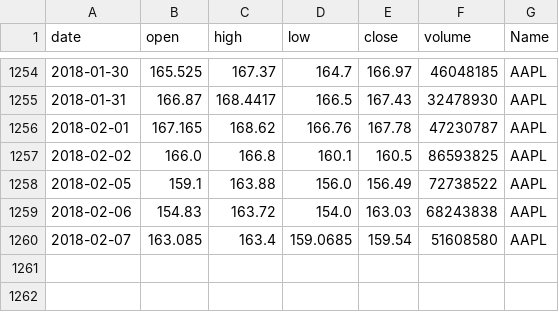
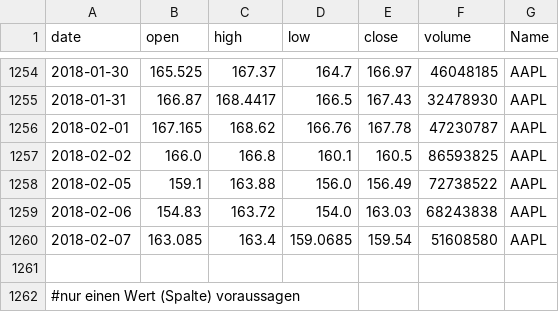
Before and after one commit to Hamburg21129/TeamAktie, a CSV file: AAPL_data.csv, drawn as a sheet; only a part is shown, gaps mark what is left out.

```diff
--- a/AAPL_data.csv
+++ b/AAPL_data.csv
@@ -1260 +1260,3 @@ date,open,high,low,close,volume,Name
 2018-02-07,163.085,163.4,159.0685,159.54,51608580,AAPL
+
+#nur einen Wert (Spalte) voraussagen
```
Also changed, not shown: 2 other files.
